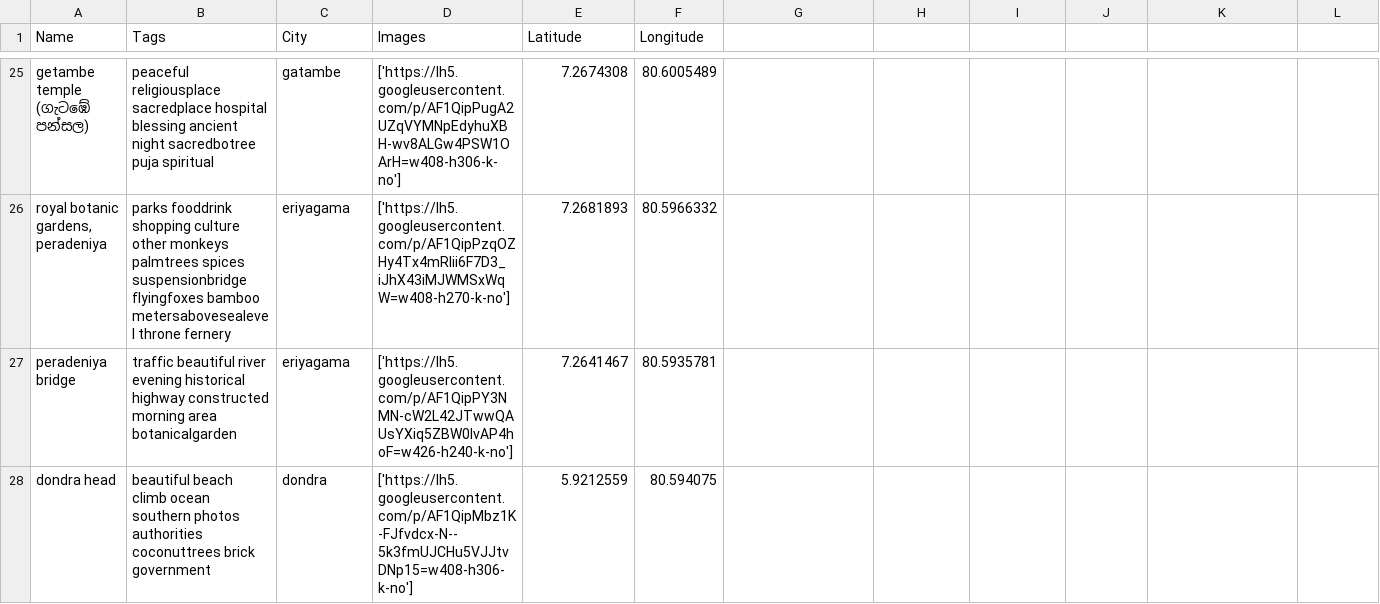
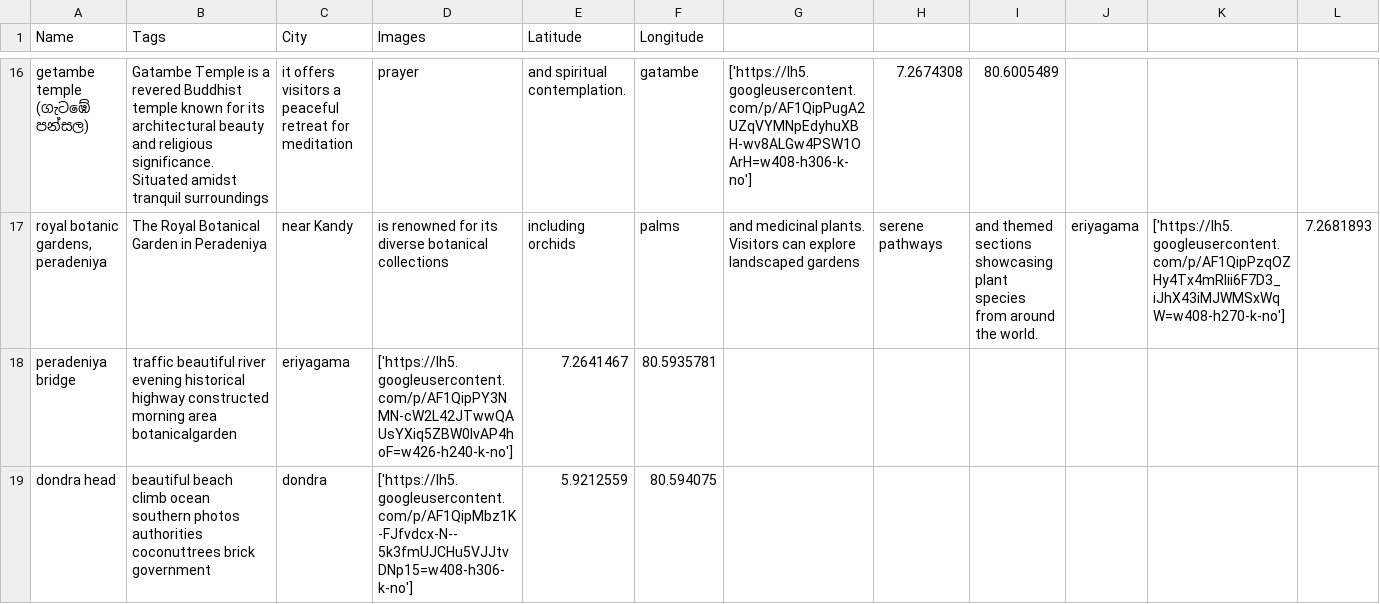
Before and after one commit to ashen8810/Recommendation-System-for-Tourism, a CSV file: backendapi/schedule/Attractions.csv, drawn as a sheet; only a part is shown, gaps mark what is left out; addresses are those after the commit; the diff covers the shown part only; the diff names each change by its address in the sheet, - before the commit and + after, or states it on an @@ line.

```diff
--- a/backendapi/schedule/Attractions.csv
+++ b/backendapi/schedule/Attractions.csv
-B16 (Tags): peaceful religiousplace sacredplace hospital blessing ancient night sacredbotree puja spiritual
+B16 (Tags): Gatambe Temple is a revered Buddhist temple known for its architectural beauty and religious significance. Situated amidst tranquil surroundings
-C16 (City): gatambe
+C16 (City): it offers visitors a peaceful retreat for meditation
-D16 (Images): ['https://lh5.googleusercontent.com/p/AF1QipPugA2UZqVYMNpEdyhuXBH-wv8ALGw4PSW1OArH=w408-h306-k-no']
+D16 (Images): prayer
-E16 (Latitude): 7.2674308
+E16 (Latitude): and spiritual contemplation.
-F16 (Longitude): 80.6005489
+F16 (Longitude): gatambe
-G16: (empty)
+G16: ['https://lh5.googleusercontent.com/p/AF1QipPugA2UZqVYMNpEdyhuXBH-wv8ALGw4PSW1OArH=w408-h306-k-no']
-H16: (empty)
+H16: 7.2674308
-I16: (empty)
+I16: 80.6005489
-B17 (Tags): parks fooddrink shopping culture other monkeys palmtrees spices suspensionbridge flyingfoxes bamboo metersabovesealevel throne fernery
+B17 (Tags): The Royal Botanical Garden in Peradeniya
-C17 (City): eriyagama
+C17 (City): near Kandy
-D17 (Images): ['https://lh5.googleusercontent.com/p/AF1QipPzqOZHy4Tx4mRlii6F7D3_iJhX43iMJWMSxWqW=w408-h270-k-no']
+D17 (Images): is renowned for its diverse botanical collections
-E17 (Latitude): 7.2681893
+E17 (Latitude): including orchids
-F17 (Longitude): 80.5966332
+F17 (Longitude): palms
-G17: (empty)
+G17: and medicinal plants. Visitors can explore landscaped gardens
-H17: (empty)
+H17: serene pathways
-I17: (empty)
+I17: and themed sections showcasing plant species from around the world.
-J17: (empty)
+J17: eriyagama
-K17: (empty)
+K17: ['https://lh5.googleusercontent.com/p/AF1QipPzqOZHy4Tx4mRlii6F7D3_iJhX43iMJWMSxWqW=w408-h270-k-no']
-L17: (empty)
+L17: 7.2681893
```
Also changed, not shown: 2 added rows, 11 removed rows and 57 edited cells elsewhere in this file.
